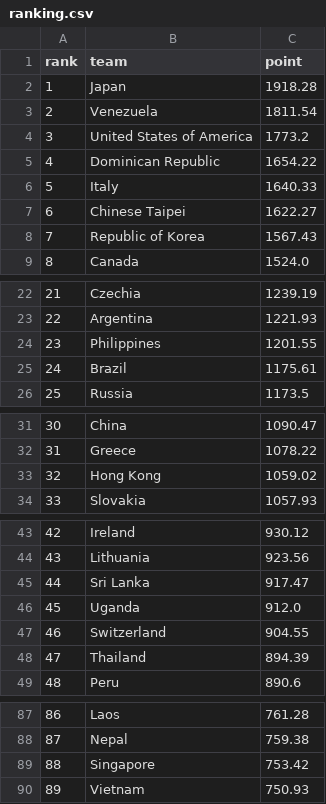
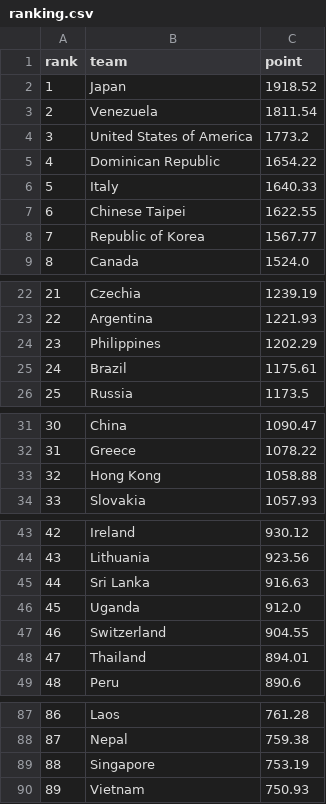
Before and after one commit to cafei-n/baseball_world, a CSV file: data/ranking.csv, drawn as a sheet; only a part is shown, gaps mark what is left out.

```diff
--- a/data/ranking.csv
+++ b/data/ranking.csv
@@ -1,3 +1,3 @@
 rank,team,point
-1,Japan,1918.28
+1,Japan,1918.52
 2,Venezuela,1811.54
@@ -6,4 +6,4 @@
 5,Italy,1640.33
-6,Chinese Taipei,1622.27
-7,Republic of Korea,1567.43
+6,Chinese Taipei,1622.55
+7,Republic of Korea,1567.77
 8,Canada,1524.0
@@ -23,3 +23,3 @@
 22,Argentina,1221.93
-23,Philippines,1201.55
+23,Philippines,1202.29
 24,Brazil,1175.61
@@ -32,3 +32,3 @@
 31,Greece,1078.22
-32,Hong Kong,1059.02
+32,Hong Kong,1058.88
 33,Slovakia,1057.93
@@ -44,6 +44,6 @@
 43,Lithuania,923.56
-44,Sri Lanka,917.47
+44,Sri Lanka,916.63
 45,Uganda,912.0
 46,Switzerland,904.55
-47,Thailand,894.39
+47,Thailand,894.01
 48,Peru,890.6
@@ -88,3 +88,3 @@
 87,Nepal,759.38
-88,Singapore,753.42
+88,Singapore,753.19
 89,Vietnam,750.93
```
Also changed, not shown: data/ranking_history.csv, data/scraped_events.csv, 8 other files.
